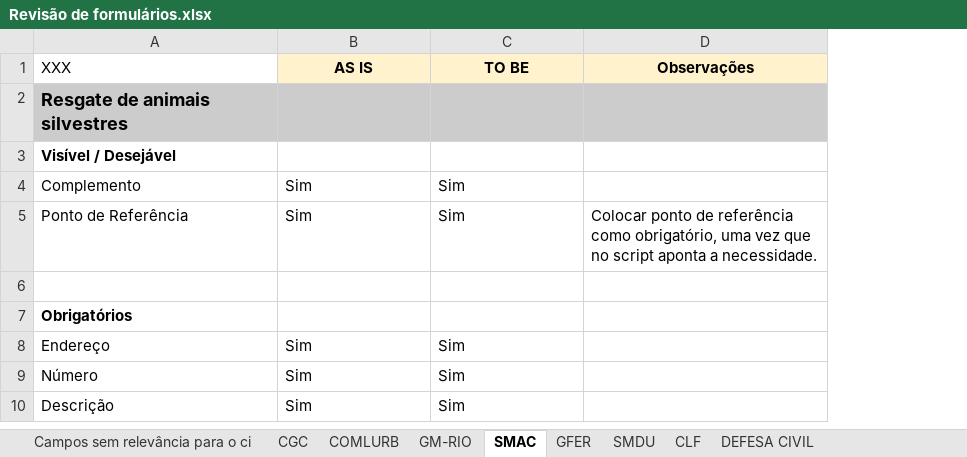
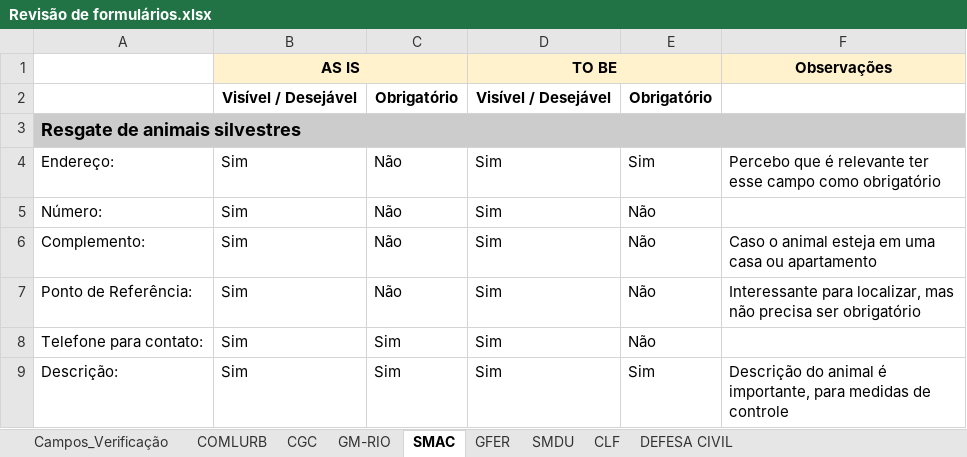
Before and after one commit to rickdourado/servicoscrc, an Excel workbook: refs/planilhas/Revisão de formulários.xlsx, sheet SMAC, drawn as a sheet; values as stored, in another font and other column widths than the file's, no borders; charts and pictures not drawn; removed rows and columns are numbered as before the commit, all else as after; the diff names each change by its address in the sheet, - before the commit and + after, or states it on an @@ line.

```diff
--- a/refs/planilhas/Revisão de formulários.xlsx (sheet SMAC)
+++ b/refs/planilhas/Revisão de formulários.xlsx (sheet SMAC)
-sheet tab: Campos sem relevância para o ci
+sheet tab: Campos_Verificação
@@ sheet tab order changed: Campos_Verificação | COMLURB | CGC | GM-RIO | SMAC | GFER | SMDU | CLF | DEFESA CIVIL @@
-column A, rows 1-5: XXX | Resgate de animais silvestres | Visível / Desejável | Complemento | Ponto de Referência; rows 8-9: Endereço | Número
+column A, rows 3-5: Resgate de animais silvestres | Endereço: | Número:; rows 7-9: Ponto de Referência: | Telefone para contato: | Descrição:
+column C, rows 4-5: Não | Não; rows 7-9: Não | Sim | Sim
+column E, rows 4-5: Sim | Não; rows 7-9: Não | Não | Sim
+B1:C1 merged
+D1:E1 merged
+row 2:  | Visível / Desejável | Obrigatório | Visível / Desejável | Obrigatório
-B3 fill: #CCCCCC
+B3 fill: none
-D3 fill: #CCCCCC
+D3 fill: none
-F3 fill: #CCCCCC
+F3 fill: none
-B4: (empty)
+B4: Sim
-D4: (empty)
+D4: Sim
-F4: (empty)
+F4: Percebo que é relevante ter esse campo como obrigatório
+row 6: Complemento: | Sim | Não | Sim | Não | Caso o animal esteja em uma casa ou apartamento
-F7: Colocar ponto de referência como obrigatório, uma vez que no script aponta a necessidade.
+F7: Interessante para localizar, mas não precisa ser obrigatório
-row 6: (empty)
-row 7: Obrigatórios
-F9: (empty)
+F9: Descrição do animal é importante, para medidas de controle
-row 10: Descrição | Sim | Sim
```
Also changed, not shown: sheet COMLURB, sheet GM-RIO, sheet CLF, sheet DEFESA CIVIL, sheet SMDU, sheet GFER, 2 more sheets, refs/planilhas/AS_IS_Atualizada.xlsx, 30 other files.
